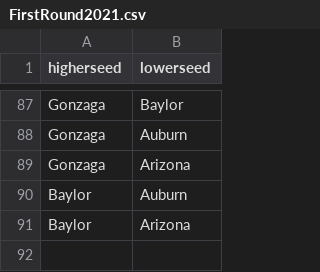
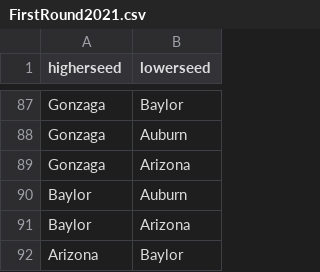
Before and after one commit to benthorpe33/MarchMadnessPredictions, a CSV file: FirstRound2021.csv, drawn as a sheet; only a part is shown, gaps mark what is left out; the diff names each change by its address in the sheet, - before the commit and + after, or states it on an @@ line.

Commit message:
Add files via upload

```diff
--- a/FirstRound2021.csv
+++ b/FirstRound2021.csv
+row 92: Arizona | Baylor
```
